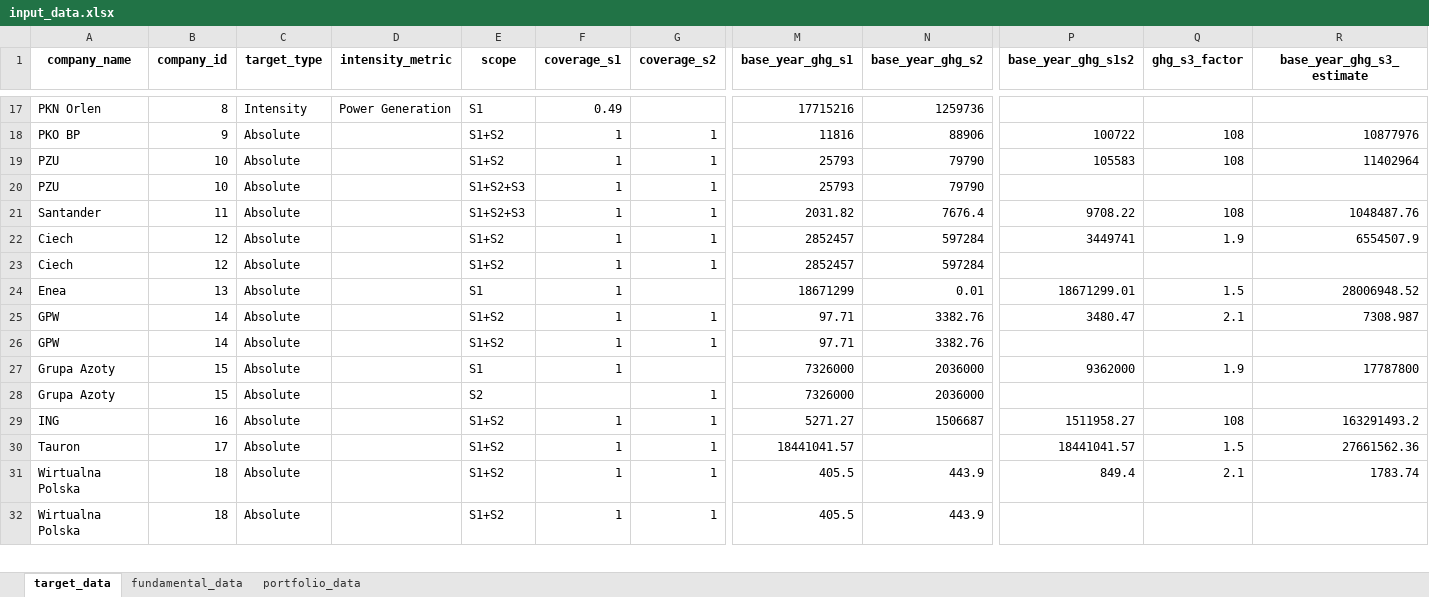
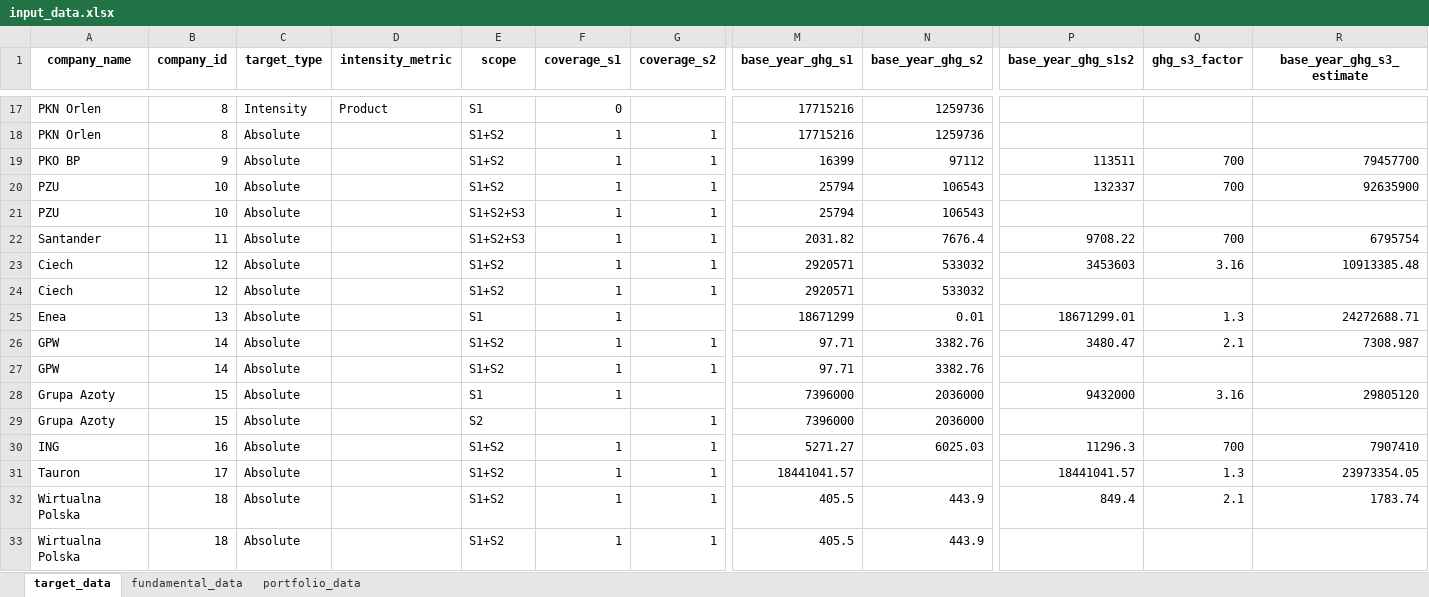
Before and after one commit to instrat-pl/temperature-scoring, an Excel workbook: data/clean/input_data.xlsx, sheet target_data, drawn as a sheet; only a part is shown, gaps mark what is left out; values as stored, in another font and other column widths than the file's, no borders; addresses are those after the commit; rows hold the shown columns only; the diff covers the shown part only; the diff names each change by its address in the sheet, - before the commit and + after, or states it on an @@ line.

Commit message:
Update data

```diff
--- a/data/clean/input_data.xlsx (sheet target_data)
+++ b/data/clean/input_data.xlsx (sheet target_data)
-D17 (intensity_metric): Power Generation
+D17 (intensity_metric): Product
-F17 (coverage_s1): 0.49
+F17 (coverage_s1): 0
+row 18: PKN Orlen | 8 | Absolute |  | S1+S2 | 1 | 1 | 17715216 | 1259736
-M19 (base_year_ghg_s1): 11816
+M19 (base_year_ghg_s1): 16399
-N19 (base_year_ghg_s2): 88906
+N19 (base_year_ghg_s2): 97112
-P19 (base_year_ghg_s1s2): 100722
+P19 (base_year_ghg_s1s2): 113511
-Q19:Q20 (ghg_s3_factor): 108
+Q19:Q20 (ghg_s3_factor): 700
-R19 (base_year_ghg_s3_estimate): 10877976
+R19 (base_year_ghg_s3_estimate): 79457700
-M20:M21 (base_year_ghg_s1): 25793
+M20:M21 (base_year_ghg_s1): 25794
-N20:N21 (base_year_ghg_s2): 79790
+N20:N21 (base_year_ghg_s2): 106543
-P20 (base_year_ghg_s1s2): 105583
+P20 (base_year_ghg_s1s2): 132337
-R20 (base_year_ghg_s3_estimate): 11402964
+R20 (base_year_ghg_s3_estimate): 92635900
-Q22 (ghg_s3_factor): 108
+Q22 (ghg_s3_factor): 700
-R22 (base_year_ghg_s3_estimate): 1048487.76
+R22 (base_year_ghg_s3_estimate): 6795754
-M23:M24 (base_year_ghg_s1): 2852457
+M23:M24 (base_year_ghg_s1): 2920571
-N23:N24 (base_year_ghg_s2): 597284
+N23:N24 (base_year_ghg_s2): 533032
-P23 (base_year_ghg_s1s2): 3449741
+P23 (base_year_ghg_s1s2): 3453603
-Q23 (ghg_s3_factor): 1.9
+Q23 (ghg_s3_factor): 3.16
-R23 (base_year_ghg_s3_estimate): 6554507.9
+R23 (base_year_ghg_s3_estimate): 10913385.48
-Q25 (ghg_s3_factor): 1.5
+Q25 (ghg_s3_factor): 1.3
-R25 (base_year_ghg_s3_estimate): 28006948.52
+R25 (base_year_ghg_s3_estimate): 24272688.71
-M28:M29 (base_year_ghg_s1): 7326000
+M28:M29 (base_year_ghg_s1): 7396000
-P28 (base_year_ghg_s1s2): 9362000
+P28 (base_year_ghg_s1s2): 9432000
-Q28 (ghg_s3_factor): 1.9
+Q28 (ghg_s3_factor): 3.16
-R28 (base_year_ghg_s3_estimate): 17787800
+R28 (base_year_ghg_s3_estimate): 29805120
-N30 (base_year_ghg_s2): 1506687
+N30 (base_year_ghg_s2): 6025.03
-P30 (base_year_ghg_s1s2): 1511958.27
+P30 (base_year_ghg_s1s2): 11296.3
-Q30 (ghg_s3_factor): 108
+Q30 (ghg_s3_factor): 700
-R30 (base_year_ghg_s3_estimate): 163291493.2
+R30 (base_year_ghg_s3_estimate): 7907410
-Q31 (ghg_s3_factor): 1.5
+Q31 (ghg_s3_factor): 1.3
-R31 (base_year_ghg_s3_estimate): 27661562.36
+R31 (base_year_ghg_s3_estimate): 23973354.05
```
Also changed, not shown: 53 edited cells elsewhere in this sheet, data/clean/input_data_with_estimates.xlsx, data/clean/output_data.xlsx, 19 other files.
